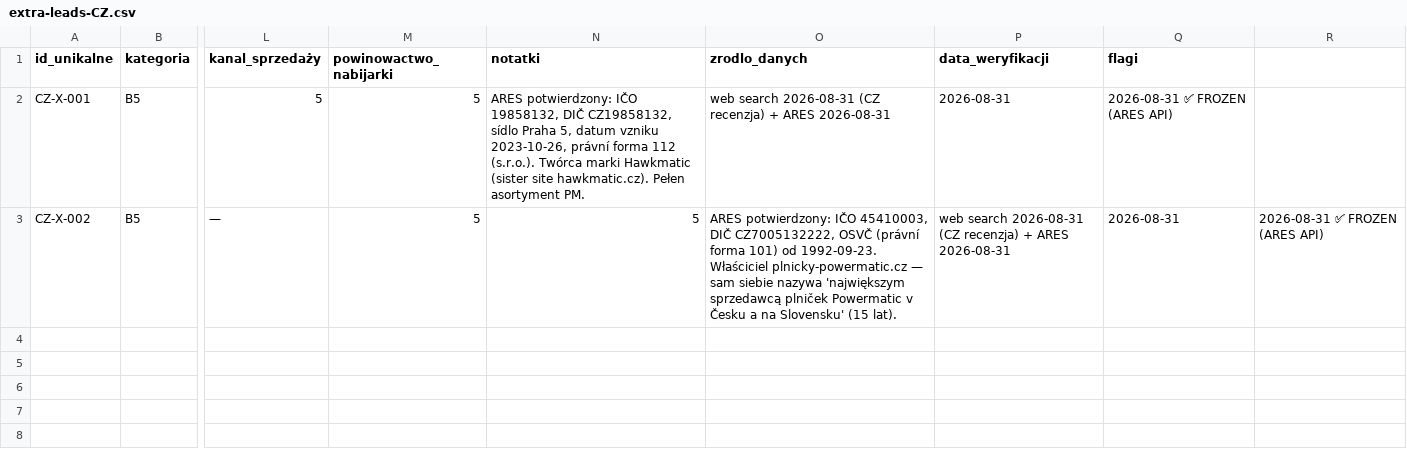
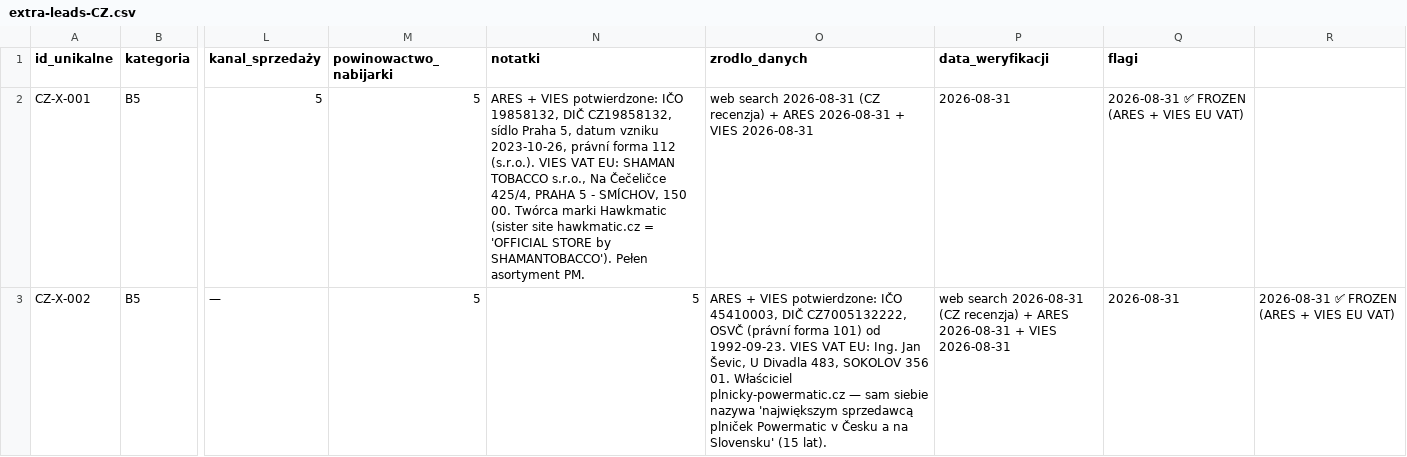
Before and after one commit to ng-net/billszuka, a CSV file: data/Czechy/extra-leads-CZ.csv, drawn as a sheet; only a part is shown, gaps mark what is left out; the diff names each change by its address in the sheet, - before the commit and + after, or states it on an @@ line.

```diff
--- a/data/Czechy/extra-leads-CZ.csv
+++ b/data/Czechy/extra-leads-CZ.csv
-N2 (notatki): ARES potwierdzony: IČO 19858132, DIČ CZ19858132, sídlo Praha 5, datum vzniku 2023-10-26, právní forma 112 (s.r.o.). Twórca marki Hawkmatic (sister site hawkmatic.cz). Pełen asortyment…
+N2 (notatki): ARES + VIES potwierdzone: IČO 19858132, DIČ CZ19858132, sídlo Praha 5, datum vzniku 2023-10-26, právní forma 112 (s.r.o.). VIES VAT EU: SHAMAN TOBACCO s.r.o., Na Čečeličce 425/4, PRAHA 5 - SMÍCHOV, 150 00. Twórca marki Hawkmatic (sister site hawkmatic.cz = 'OFFICIAL STORE by SHAMANTOBACCO'). Pełen asortyment…
-O2 (zrodlo_danych): …ARES 2026-08-31
+O2 (zrodlo_danych): …ARES 2026-08-31 + VIES 2026-08-31
-Q2 (flagi): 2026-08-31 ✅ FROZEN (ARES API)
+Q2 (flagi): 2026-08-31 ✅ FROZEN (ARES + VIES EU VAT)
-O3 (zrodlo_danych): ARES potwierdzony: IČO 45410003, DIČ CZ7005132222, OSVČ (právní forma 101) od 1992-09-23. Właściciel plnicky-powermatic.cz…
+O3 (zrodlo_danych): ARES + VIES potwierdzone: IČO 45410003, DIČ CZ7005132222, OSVČ (právní forma 101) od 1992-09-23. VIES VAT EU: Ing. Jan Ševic, U Divadla 483, SOKOLOV 356 01. Właściciel plnicky-powermatic.cz…
-P3 (data_weryfikacji): …ARES 2026-08-31
+P3 (data_weryfikacji): …ARES 2026-08-31 + VIES 2026-08-31
-R3: 2026-08-31 ✅ FROZEN (ARES API)
+R3: 2026-08-31 ✅ FROZEN (ARES + VIES EU VAT)
```
Also changed, not shown: data/Francja/extra-leads-FR.csv, data/Rumunia/extra-leads-RO.csv, 8 other files.
